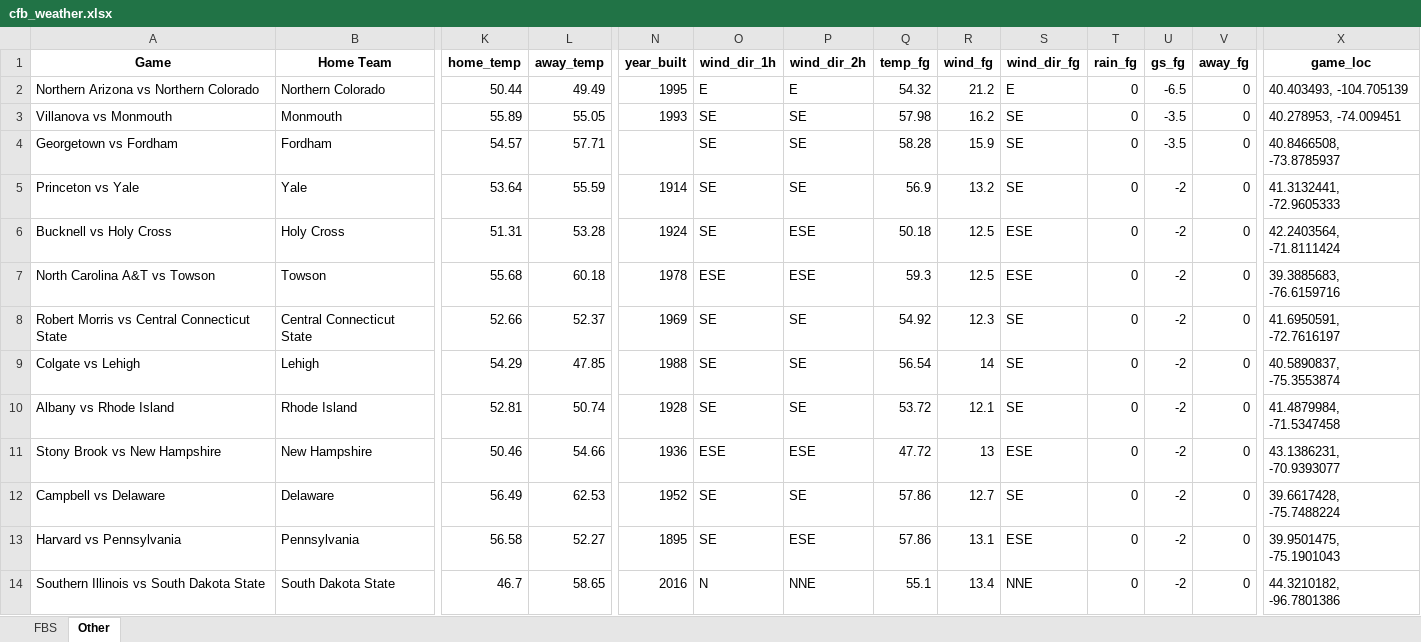
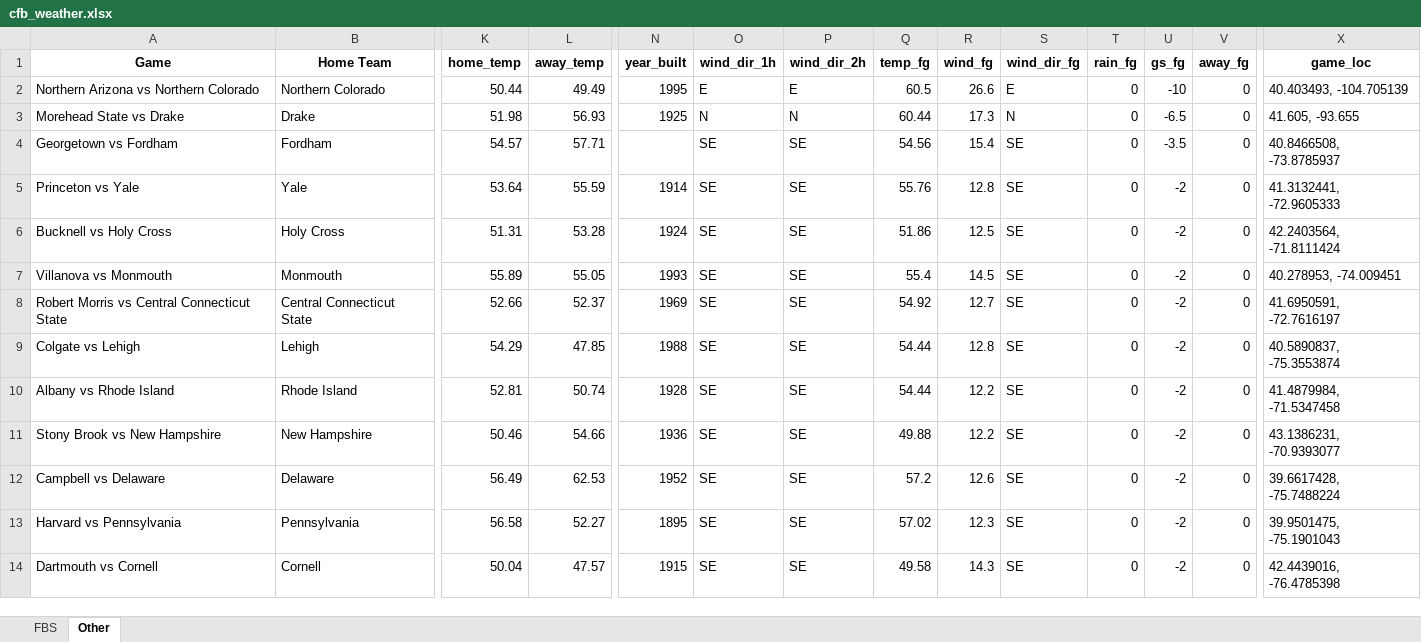
Before and after one commit to mslade50/football_weather, an Excel workbook: cfb_weather.xlsx, sheet Other, drawn as a sheet; only a part is shown, gaps mark what is left out; values as stored, in another font and other column widths than the file's, no borders; removed rows and columns are numbered as before the commit, all else as after; rows hold the shown columns only; the diff covers the shown part only; the diff names each change by its address in the sheet, - before the commit and + after, or states it on an @@ line.

```diff
--- a/cfb_weather.xlsx (sheet Other)
+++ b/cfb_weather.xlsx (sheet Other)
-Q2 (temp_fg): 54.32
+Q2 (temp_fg): 60.5
-R2 (wind_fg): 21.2
+R2 (wind_fg): 26.6
-U2 (gs_fg): -6.5
+U2 (gs_fg): -10
-row 3: Villanova vs Monmouth | Monmouth | 55.89 | 55.05 | 1993 | SE | SE | 57.98 | 16.2 | SE | 0 | -3.5 | 0 | 40.278953, -74.009451
+row 3: Morehead State vs Drake | Drake | 51.98 | 56.93 | 1925 | N | N | 60.44 | 17.3 | N | 0 | -6.5 | 0 | 41.605, -93.655
-Q4 (temp_fg): 58.28
+Q4 (temp_fg): 54.56
-R4 (wind_fg): 15.9
+R4 (wind_fg): 15.4
-Q5 (temp_fg): 56.9
+Q5 (temp_fg): 55.76
-R5 (wind_fg): 13.2
+R5 (wind_fg): 12.8
-P6 (wind_dir_2h): ESE
+P6 (wind_dir_2h): SE
-Q6 (temp_fg): 50.18
+Q6 (temp_fg): 51.86
-S6 (wind_dir_fg): ESE
+S6 (wind_dir_fg): SE
-row 7: North Carolina A&T vs Towson | Towson | 55.68 | 60.18 | 1978 | ESE | ESE | 59.3 | 12.5 | ESE | 0 | -2 | 0 | 39.3885683, -76.6159716
+row 7: Villanova vs Monmouth | Monmouth | 55.89 | 55.05 | 1993 | SE | SE | 55.4 | 14.5 | SE | 0 | -2 | 0 | 40.278953, -74.009451
-R8 (wind_fg): 12.3
+R8 (wind_fg): 12.7
-Q9 (temp_fg): 56.54
+Q9 (temp_fg): 54.44
-R9 (wind_fg): 14
+R9 (wind_fg): 12.8
-Q10 (temp_fg): 53.72
+Q10 (temp_fg): 54.44
-R10 (wind_fg): 12.1
+R10 (wind_fg): 12.2
-O11 (wind_dir_1h): ESE
+O11 (wind_dir_1h): SE
-P11 (wind_dir_2h): ESE
+P11 (wind_dir_2h): SE
-Q11 (temp_fg): 47.72
+Q11 (temp_fg): 49.88
-R11 (wind_fg): 13
+R11 (wind_fg): 12.2
-S11 (wind_dir_fg): ESE
+S11 (wind_dir_fg): SE
-Q12 (temp_fg): 57.86
+Q12 (temp_fg): 57.2
-R12 (wind_fg): 12.7
+R12 (wind_fg): 12.6
-P13 (wind_dir_2h): ESE
+P13 (wind_dir_2h): SE
-Q13 (temp_fg): 57.86
+Q13 (temp_fg): 57.02
-R13 (wind_fg): 13.1
+R13 (wind_fg): 12.3
-S13 (wind_dir_fg): ESE
+S13 (wind_dir_fg): SE
-row 14: Southern Illinois vs South Dakota State | South Dakota State | 46.7 | 58.65 | 2016 | N | NNE | 55.1 | 13.4 | NNE | 0 | -2 | 0 | 44.3210182, -96.7801386
+row 14: Dartmouth vs Cornell | Cornell | 50.04 | 47.57 | 1915 | SE | SE | 49.58 | 14.3 | SE | 0 | -2 | 0 | 42.4439016, -76.4785398
```
Also changed, not shown: 5 added rows, 5 removed rows and 132 edited cells elsewhere in this sheet, sheet FBS.
